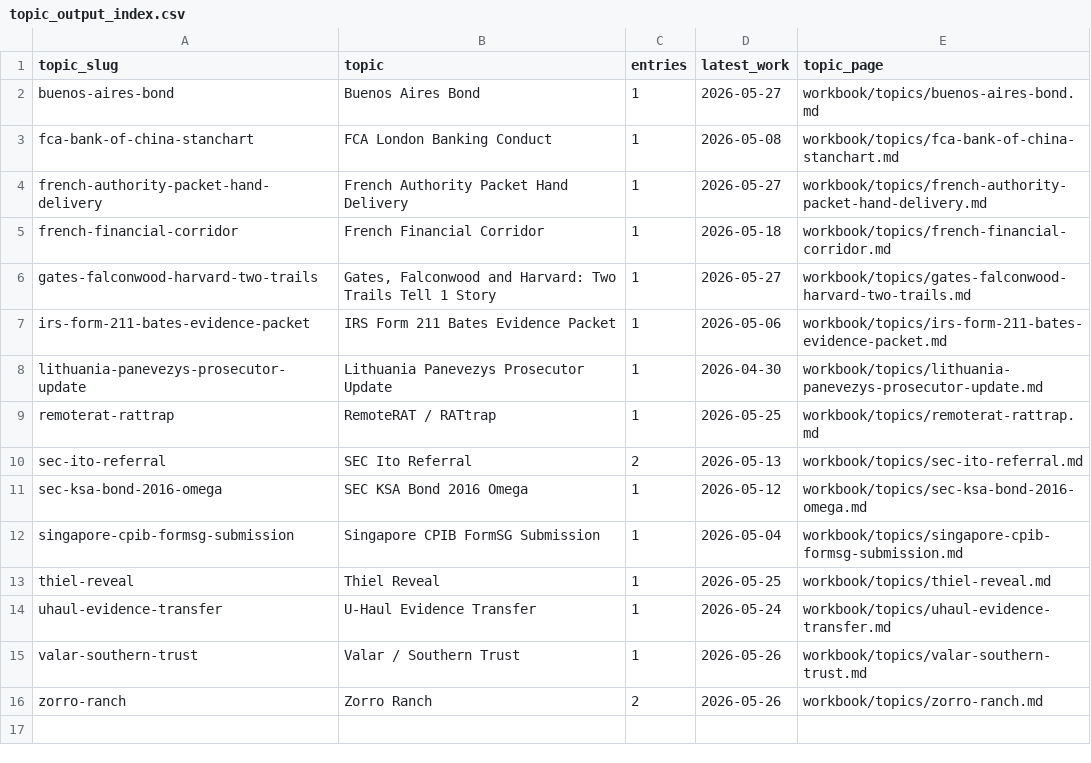
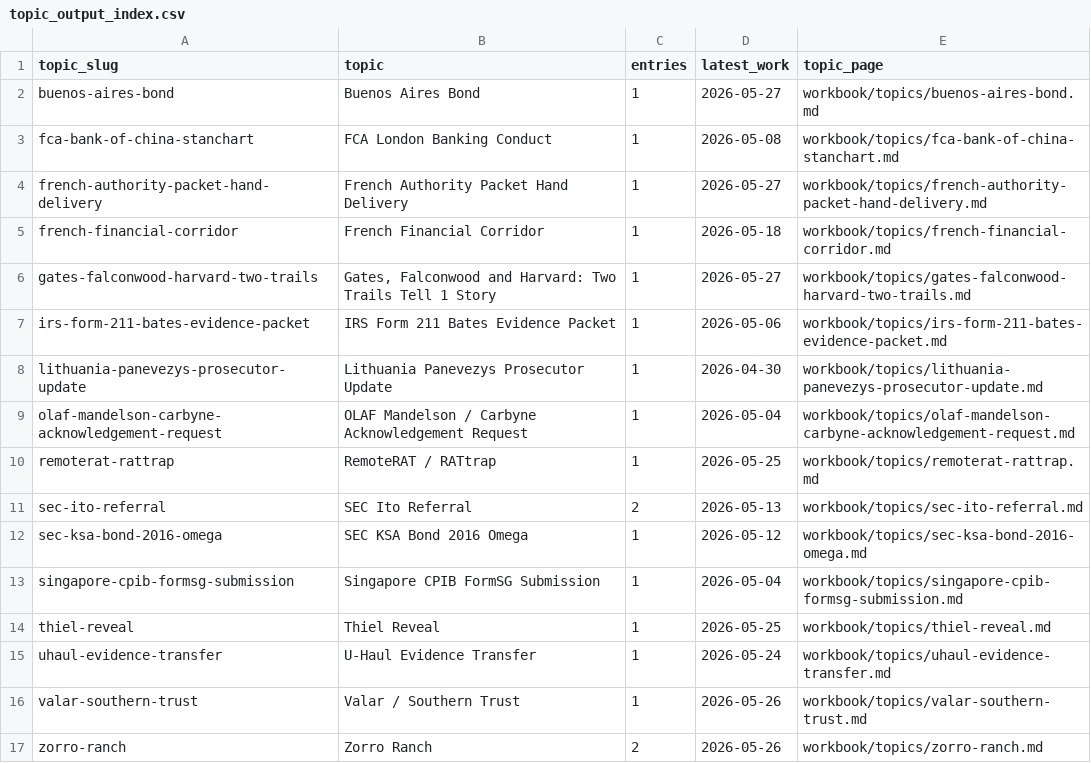
Before and after one commit to JGoyd/Public-Workbook, a CSV file: workbook/indexes/topic_output_index.csv, drawn as a sheet; the diff names each change by its address in the sheet, - before the commit and + after, or states it on an @@ line.

```diff
--- a/workbook/indexes/topic_output_index.csv
+++ b/workbook/indexes/topic_output_index.csv
+row 9: olaf-mandelson-carbyne-acknowledgement-request | OLAF Mandelson / Carbyne Acknowledgement Request | 1 | 2026-05-04 | workbook/topics/olaf-mandelson-carbyne-acknowledgement-request.md
```
Also changed, not shown: workbook/indexes/master_output_index.csv, workbook/topics/_topic_index.csv, 16 other files.
